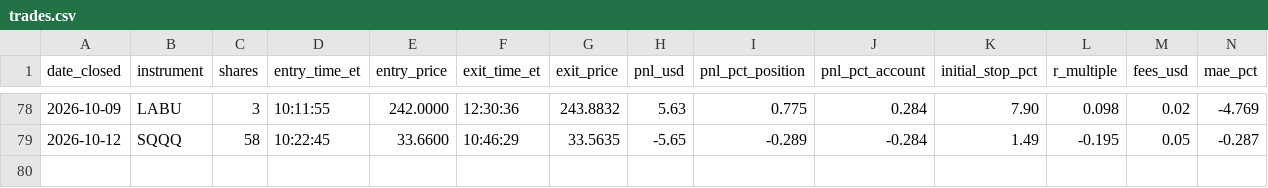
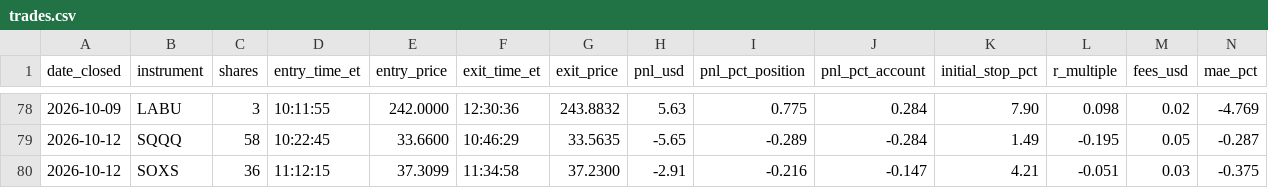
Before and after one commit to adamelci-22/Main, a CSV file: archive/trades.csv, drawn as a sheet; only a part is shown, gaps mark what is left out; rows hold the shown columns only; the diff names each change by its address in the sheet, - before the commit and + after, or states it on an @@ line.

```diff
--- a/archive/trades.csv
+++ b/archive/trades.csv
+row 80: 2026-10-12 | SOXS | 36 | 11:12:15 | 37.3099 | 11:34:58 | 37.2300 | -2.91 | -0.216 | -0.147 | 4.21 | -0.051 | 0.03 | -0.375
```
Also changed, not shown: 1 other file.
